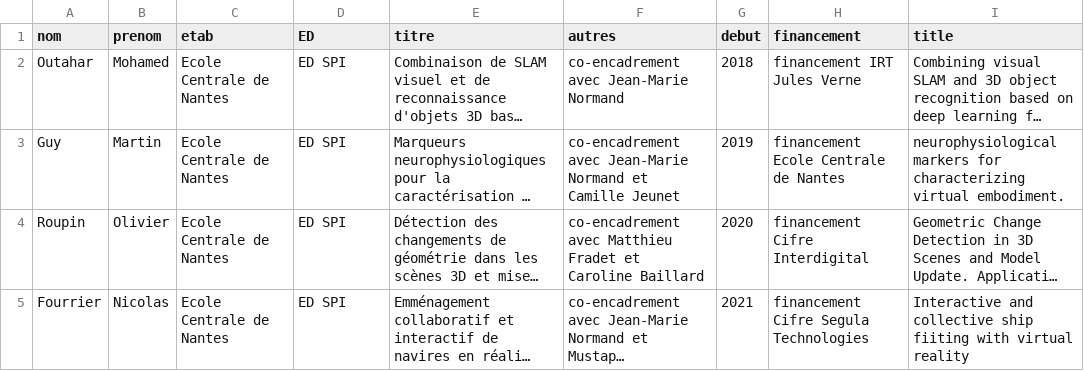
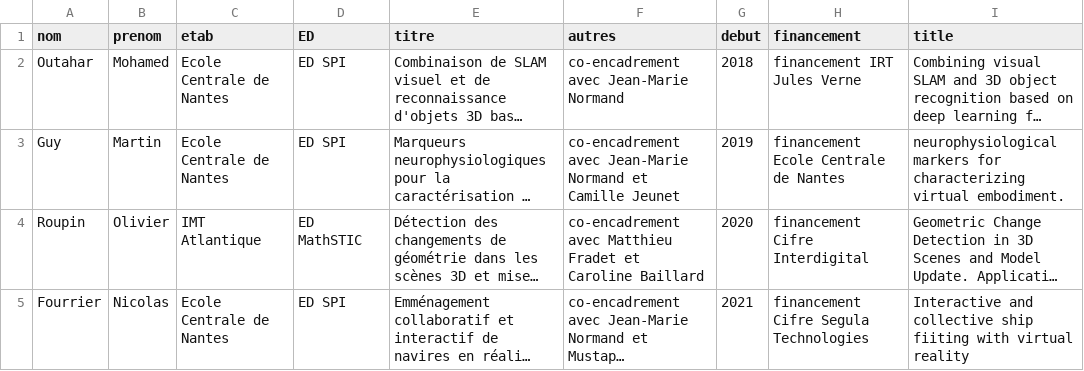
Before and after one commit to guillaumemoreau/guillaumemoreau.github.io, a CSV file: src/_data/phdrunning.csv, drawn as a sheet; long unchanged cells end in …; the diff names each change by its address in the sheet, - before the commit and + after, or states it on an @@ line.

```diff
--- a/src/_data/phdrunning.csv
+++ b/src/_data/phdrunning.csv
-C4 (etab): Ecole Centrale de Nantes
+C4 (etab): IMT Atlantique
-D4 (ED): ED SPI
+D4 (ED): ED MathSTIC
```
Also changed, not shown: src/_data/encphd.csv, 1 other file.
